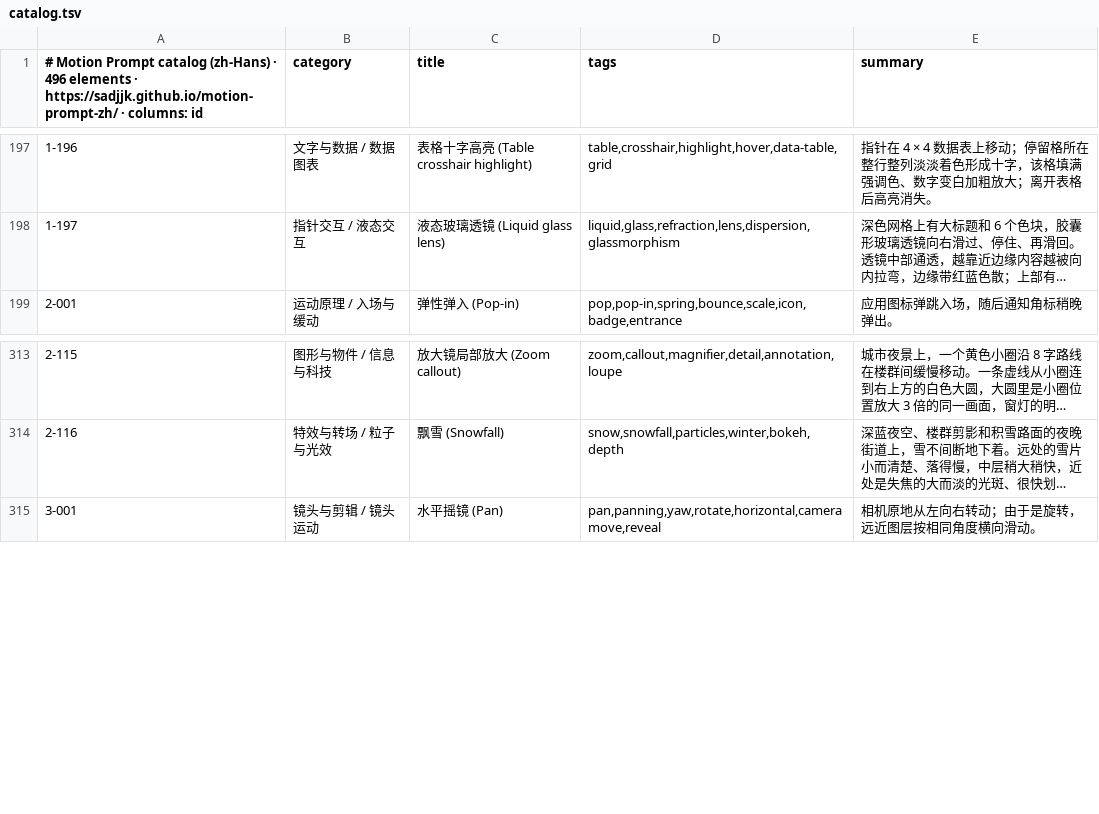
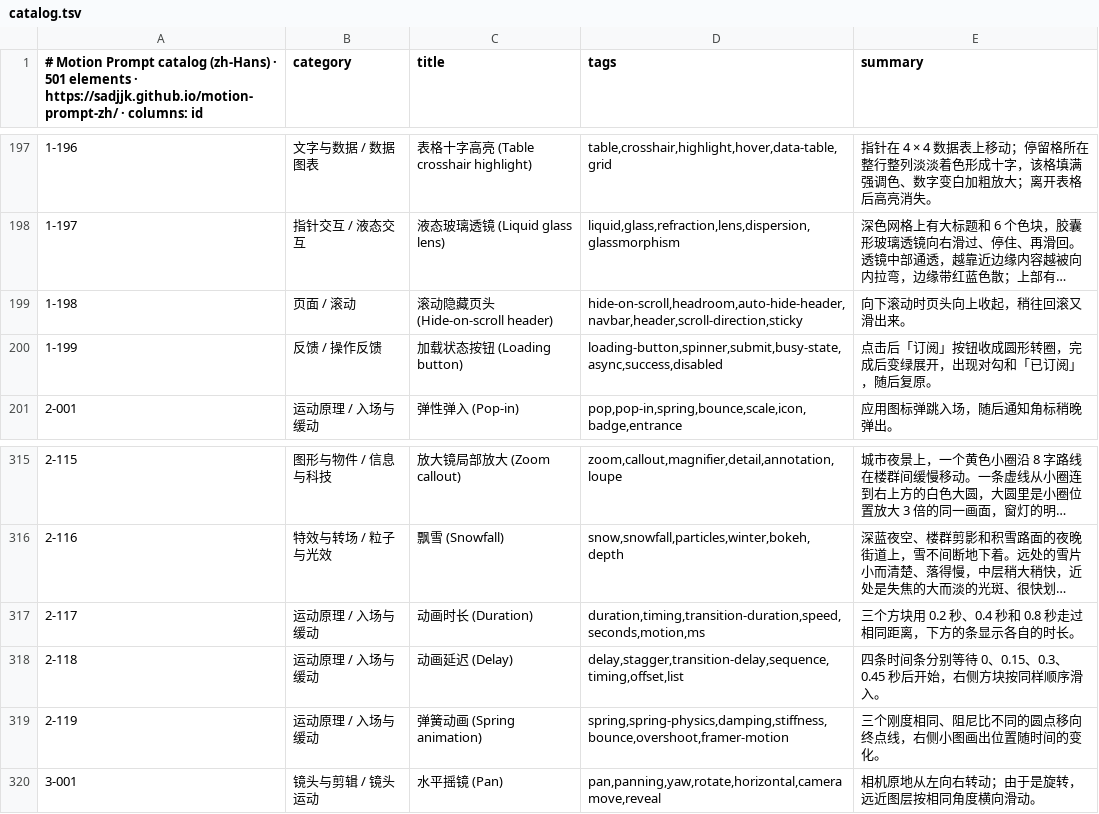
Before and after one commit to sadjjk/motion-prompt-zh, a TSV file: api/v1/zh-Hans/catalog.tsv, drawn as a sheet; only a part is shown, gaps mark what is left out; long unchanged cells end in …; the diff names each change by its address in the sheet, - before the commit and + after, or states it on an @@ line.

```diff
--- a/api/v1/zh-Hans/catalog.tsv
+++ b/api/v1/zh-Hans/catalog.tsv
-A1: …(zh-Hans) · 496 elements ·…
+A1: …(zh-Hans) · 501 elements ·…
+row 199: 1-198 | 页面 / 滚动 | 滚动隐藏页头 (Hide-on-scroll header) | hide-on-scroll,headroom,auto-hide-header,navbar,header,scroll-direction,sticky | 向下滚动时页头向上收起，稍往回滚又滑出来。
+row 200: 1-199 | 反馈 / 操作反馈 | 加载状态按钮 (Loading button) | loading-button,spinner,submit,busy-state,async,success,disabled | 点击后「订阅」按钮收成圆形转圈，完成后变绿展开，出现对勾和「已订阅」，随后复原。
+row 317: 2-117 | 运动原理 / 入场与缓动 | 动画时长 (Duration) | duration,timing,transition-duration,speed,seconds,motion,ms | 三个方块用 0.2 秒、0.4 秒和 0.8 秒走过相同距离，下方的条显示各自的时长。
+row 318: 2-118 | 运动原理 / 入场与缓动 | 动画延迟 (Delay) | delay,stagger,transition-delay,sequence,timing,offset,list | 四条时间条分别等待 0、0.15、0.3、0.45 秒后开始，右侧方块按同样顺序滑入。
+row 319: 2-119 | 运动原理 / 入场与缓动 | 弹簧动画 (Spring animation) | spring,spring-physics,damping,stiffness,bounce,overshoot,framer-motion | 三个刚度相同、阻尼比不同的圆点移向终点线，右侧小图画出位置随时间的变化。
```
Also changed, not shown: api/v1/en/catalog.tsv, api/v1/ja/catalog.tsv, 51 other files.
